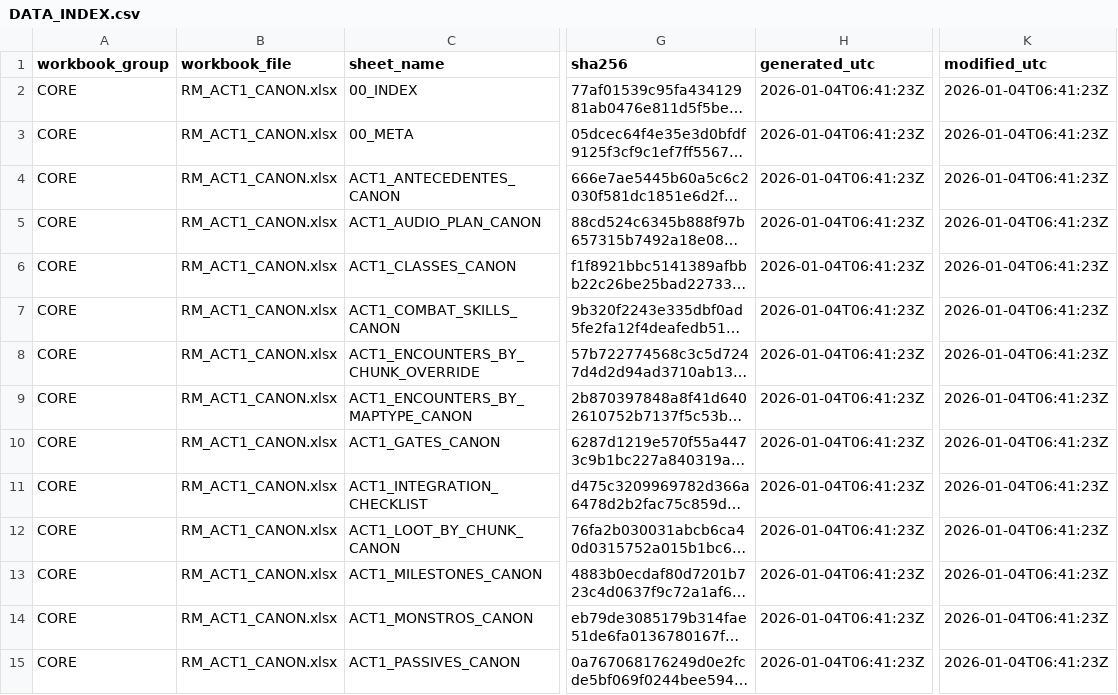
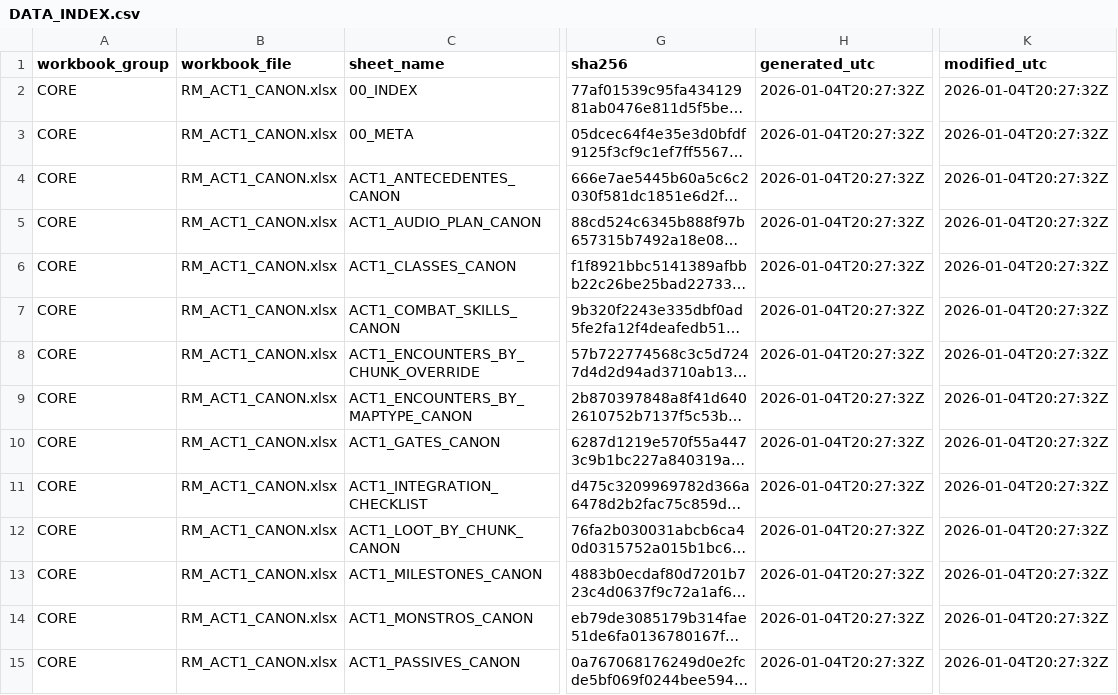
Before and after one commit to MartinFMelcop/Adventures_Unleashed_Rave_Master_Project, a CSV file: RM_ACT1/DATA/DATA_INDEX.csv, drawn as a sheet; only a part is shown, gaps mark what is left out; long unchanged cells end in …; the diff covers the shown part only; the diff names each change by its address in the sheet, - before the commit and + after, or states it on an @@ line.

```diff
--- a/RM_ACT1/DATA/DATA_INDEX.csv
+++ b/RM_ACT1/DATA/DATA_INDEX.csv
-H2:H15 (generated_utc): 2026-01-04T06:41:23Z
+H2:H15 (generated_utc): 2026-01-04T20:27:32Z
-K2:K15 (modified_utc): 2026-01-04T06:41:23Z
+K2:K15 (modified_utc): 2026-01-04T20:27:32Z
```
Also changed, not shown: 1 added row and 148 edited cells elsewhere in this file, RM_QA/DATA/DATA_INDEX.csv, RM_QA/DATA/QA/LOG_AJUSTES.csv, 5 other files.
